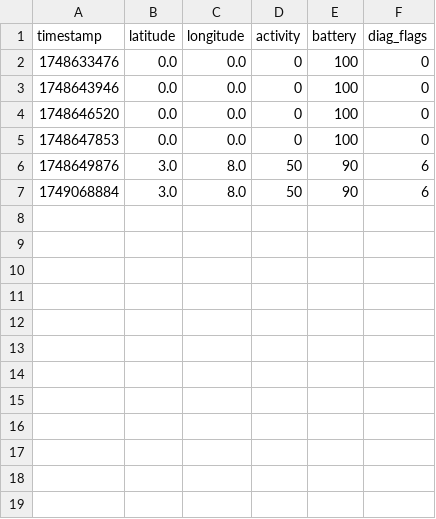
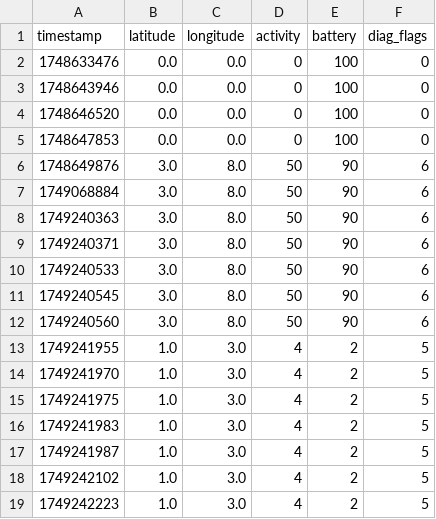
Before and after one commit to Kjm478/WTCP_Q, a CSV file: telemetry.csv, drawn as a sheet; the diff names each change by its address in the sheet, - before the commit and + after, or states it on an @@ line.

```diff
--- a/telemetry.csv
+++ b/telemetry.csv
+row 8: 1749240363 | 3.0 | 8.0 | 50 | 90 | 6
+row 9: 1749240371 | 3.0 | 8.0 | 50 | 90 | 6
+row 10: 1749240533 | 3.0 | 8.0 | 50 | 90 | 6
+row 11: 1749240545 | 3.0 | 8.0 | 50 | 90 | 6
+row 12: 1749240560 | 3.0 | 8.0 | 50 | 90 | 6
+row 13: 1749241955 | 1.0 | 3.0 | 4 | 2 | 5
+row 14: 1749241970 | 1.0 | 3.0 | 4 | 2 | 5
+row 15: 1749241975 | 1.0 | 3.0 | 4 | 2 | 5
+row 16: 1749241983 | 1.0 | 3.0 | 4 | 2 | 5
+row 17: 1749241987 | 1.0 | 3.0 | 4 | 2 | 5
+row 18: 1749242102 | 1.0 | 3.0 | 4 | 2 | 5
+row 19: 1749242223 | 1.0 | 3.0 | 4 | 2 | 5
```
Also changed, not shown: 1 other file.
